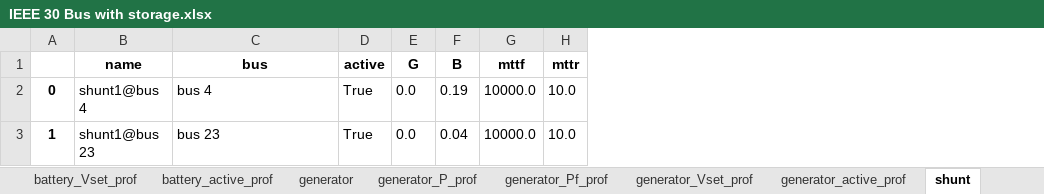
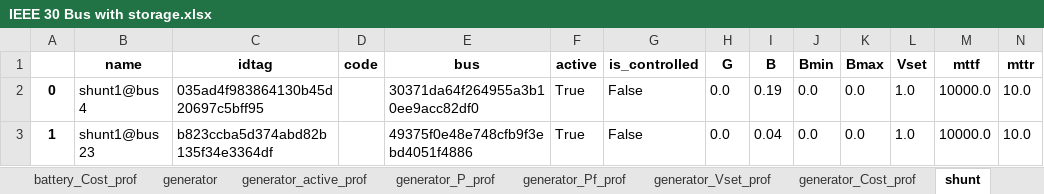
Before and after one commit to schuttpj86/vera1, an Excel workbook: Grids_and_profiles/grids/IEEE 30 Bus with storage.xlsx, sheet shunt, drawn as a sheet; values as stored, in another font and other column widths than the file's, no borders; addresses are those after the commit; the diff names each change by its address in the sheet, - before the commit and + after, or states it on an @@ line.

```diff
--- a/Grids_and_profiles/grids/IEEE 30 Bus with storage.xlsx (sheet shunt)
+++ b/Grids_and_profiles/grids/IEEE 30 Bus with storage.xlsx (sheet shunt)
+sheet tab: battery_Cost_prof
+sheet tab: generator_Cost_prof
@@ sheet tab order changed: battery_Cost_prof | generator | generator_active_prof | generator_P_prof | generator_Pf_prof | generator_Vset_prof | generator_Cost_prof | shunt @@
+column C (idtag), rows 2-3: 035ad4f983864130b45d20697c5bff95 | b823ccba5d374abd82b135f34e3364df
+column D (code), empty
+column G (is_controlled), rows 2-3: False | False
+column J (Bmin), rows 2-3: 0.0 | 0.0
+column K (Bmax), rows 2-3: 0.0 | 0.0
+column L (Vset), rows 2-3: 1.0 | 1.0
-E2 (bus): bus 4
+E2 (bus): 30371da64f264955a3b10ee9acc82df0
-E3 (bus): bus 23
+E3 (bus): 49375f0e48e748cfb9f3ebd4051f4886
```
Also changed, not shown: sheet country, sheet substation, sheet bus, sheet load, sheet bus_active_prof, sheet overhead_line_types, 29 more sheets, other sheet tabs, 1 other file.
